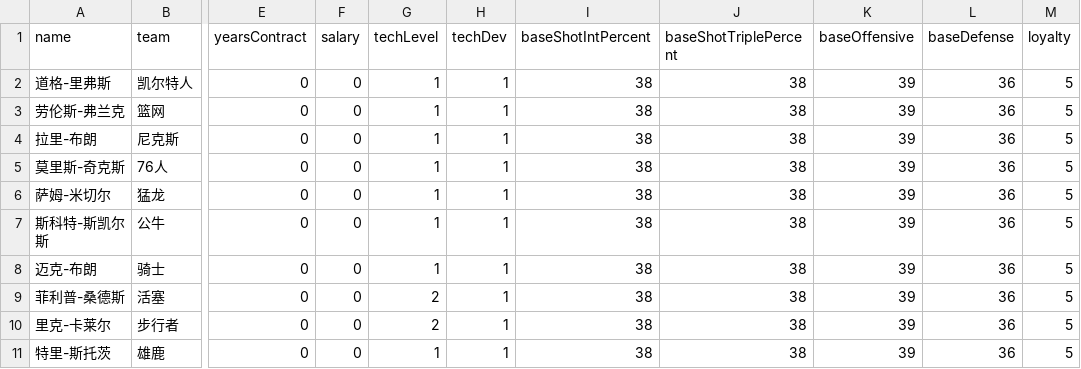
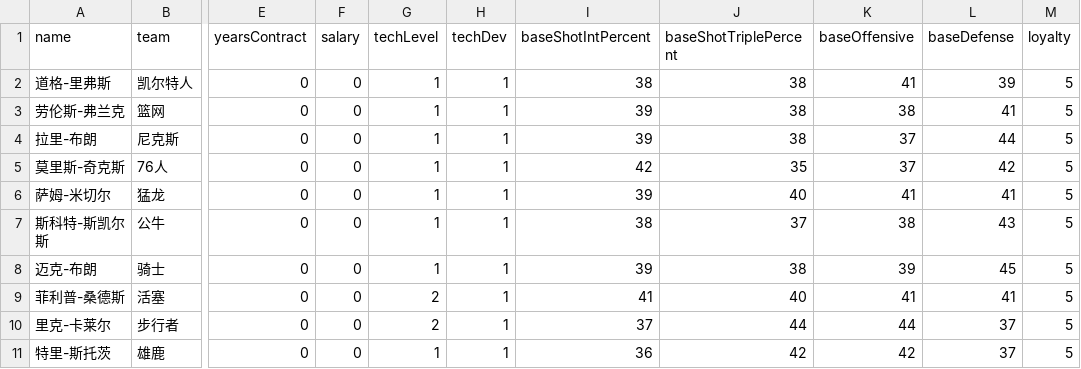
Before and after one commit to zyz9408/---NBA2k--, a CSV file: assets/data/coaches13.csv, drawn as a sheet; only a part is shown, gaps mark what is left out; the diff covers the shown part only; the diff names each change by its address in the sheet, - before the commit and + after, or states it on an @@ line.

```diff
--- a/assets/data/coaches13.csv
+++ b/assets/data/coaches13.csv
-K2 (baseOffensive): 39
+K2 (baseOffensive): 41
-L2 (baseDefense): 36
+L2 (baseDefense): 39
-I3:I4 (baseShotIntPercent): 38
+I3:I4 (baseShotIntPercent): 39
-K3 (baseOffensive): 39
+K3 (baseOffensive): 38
-L3 (baseDefense): 36
+L3 (baseDefense): 41
-K4:K5 (baseOffensive): 39
+K4:K5 (baseOffensive): 37
-L4 (baseDefense): 36
+L4 (baseDefense): 44
-I5 (baseShotIntPercent): 38
+I5 (baseShotIntPercent): 42
-J5 (baseShotTriplePercent): 38
+J5 (baseShotTriplePercent): 35
-L5 (baseDefense): 36
+L5 (baseDefense): 42
-I6 (baseShotIntPercent): 38
+I6 (baseShotIntPercent): 39
-J6 (baseShotTriplePercent): 38
+J6 (baseShotTriplePercent): 40
-K6 (baseOffensive): 39
+K6 (baseOffensive): 41
-L6 (baseDefense): 36
+L6 (baseDefense): 41
-J7 (baseShotTriplePercent): 38
+J7 (baseShotTriplePercent): 37
-K7 (baseOffensive): 39
+K7 (baseOffensive): 38
-L7 (baseDefense): 36
+L7 (baseDefense): 43
-I8 (baseShotIntPercent): 38
+I8 (baseShotIntPercent): 39
-L8 (baseDefense): 36
+L8 (baseDefense): 45
-I9 (baseShotIntPercent): 38
+I9 (baseShotIntPercent): 41
-J9 (baseShotTriplePercent): 38
+J9 (baseShotTriplePercent): 40
-K9 (baseOffensive): 39
+K9 (baseOffensive): 41
-L9 (baseDefense): 36
+L9 (baseDefense): 41
-I10 (baseShotIntPercent): 38
+I10 (baseShotIntPercent): 37
-J10 (baseShotTriplePercent): 38
+J10 (baseShotTriplePercent): 44
-K10 (baseOffensive): 39
+K10 (baseOffensive): 44
-L10:L11 (baseDefense): 36
+L10:L11 (baseDefense): 37
-I11 (baseShotIntPercent): 38
+I11 (baseShotIntPercent): 36
-J11 (baseShotTriplePercent): 38
+J11 (baseShotTriplePercent): 42
-K11 (baseOffensive): 39
+K11 (baseOffensive): 42
```
Also changed, not shown: 77 edited cells elsewhere in this file, assets/data/coaches01.csv, assets/data/coaches02.csv, 34 other files.
